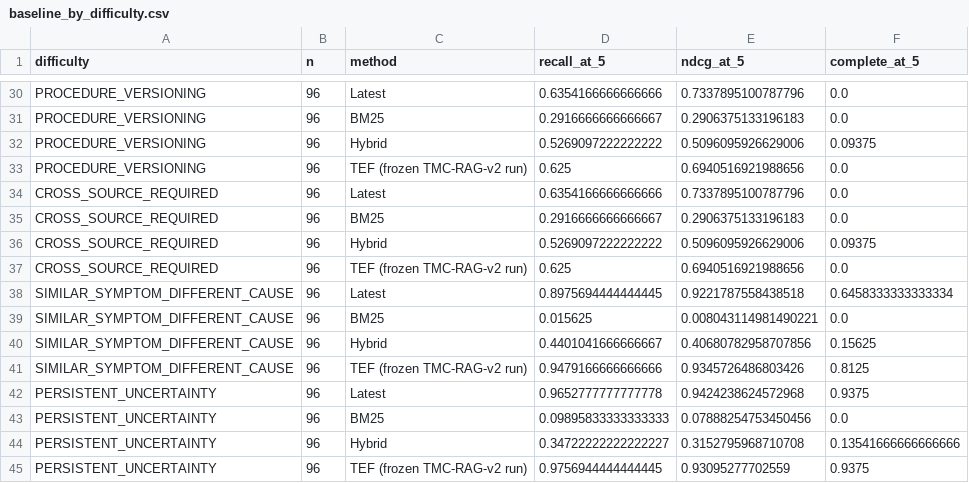
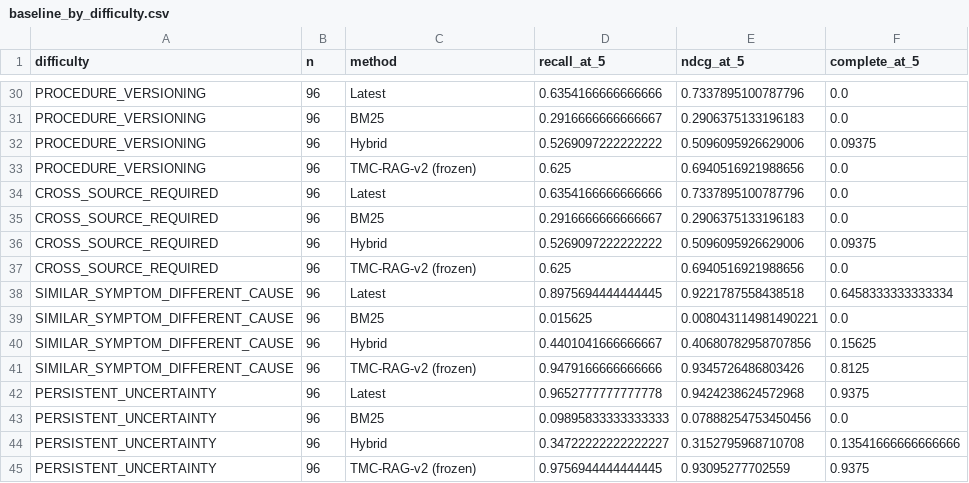
Before and after one commit to joceah/TEF-RAG, a CSV file: experiments/analyses/temporal_maintenance_dev_v2_difficulty_audit/baseline_by_difficulty.csv, drawn as a sheet; only a part is shown, gaps mark what is left out; the diff covers the shown part only.

```diff
--- a/experiments/analyses/temporal_maintenance_dev_v2_difficulty_audit/baseline_by_difficulty.csv
+++ b/experiments/analyses/temporal_maintenance_dev_v2_difficulty_audit/baseline_by_difficulty.csv
@@ -32,3 +32,3 @@ PROCEDURE_VERSIONING,96,BM25,0.2916666666666667,0.2906375133196183,0.0
 PROCEDURE_VERSIONING,96,Hybrid,0.5269097222222222,0.5096095926629006,0.09375
-PROCEDURE_VERSIONING,96,TEF (frozen TMC-RAG-v2 run),0.625,0.6940516921988656,0.0
+PROCEDURE_VERSIONING,96,TMC-RAG-v2 (frozen),0.625,0.6940516921988656,0.0
 CROSS_SOURCE_REQUIRED,96,Latest,0.6354166666666666,0.7337895100787796,0.0
@@ -36,3 +36,3 @@ CROSS_SOURCE_REQUIRED,96,BM25,0.2916666666666667,0.2906375133196183,0.0
 CROSS_SOURCE_REQUIRED,96,Hybrid,0.5269097222222222,0.5096095926629006,0.09375
-CROSS_SOURCE_REQUIRED,96,TEF (frozen TMC-RAG-v2 run),0.625,0.6940516921988656,0.0
+CROSS_SOURCE_REQUIRED,96,TMC-RAG-v2 (frozen),0.625,0.6940516921988656,0.0
 SIMILAR_SYMPTOM_DIFFERENT_CAUSE,96,Latest,0.8975694444444445,0.9221787558438518,0.6458333333333334
@@ -40,3 +40,3 @@ SIMILAR_SYMPTOM_DIFFERENT_CAUSE,96,BM25,0.015625,0.008043114981490221,0.0
 SIMILAR_SYMPTOM_DIFFERENT_CAUSE,96,Hybrid,0.4401041666666667,0.40680782958707856,0.15625
-SIMILAR_SYMPTOM_DIFFERENT_CAUSE,96,TEF (frozen TMC-RAG-v2 run),0.9479166666666666,0.9345726486803426,0.8125
+SIMILAR_SYMPTOM_DIFFERENT_CAUSE,96,TMC-RAG-v2 (frozen),0.9479166666666666,0.9345726486803426,0.8125
 PERSISTENT_UNCERTAINTY,96,Latest,0.9652777777777778,0.9424238624572968,0.9375
@@ -44,2 +44,2 @@ PERSISTENT_UNCERTAINTY,96,BM25,0.09895833333333333,0.07888254753450456,0.0
 PERSISTENT_UNCERTAINTY,96,Hybrid,0.34722222222222227,0.3152795968710708,0.13541666666666666
-PERSISTENT_UNCERTAINTY,96,TEF (frozen TMC-RAG-v2 run),0.9756944444444445,0.93095277702559,0.9375
+PERSISTENT_UNCERTAINTY,96,TMC-RAG-v2 (frozen),0.9756944444444445,0.93095277702559,0.9375
```
Also changed, not shown: 7 edited cells elsewhere in this file, 17 other files.
